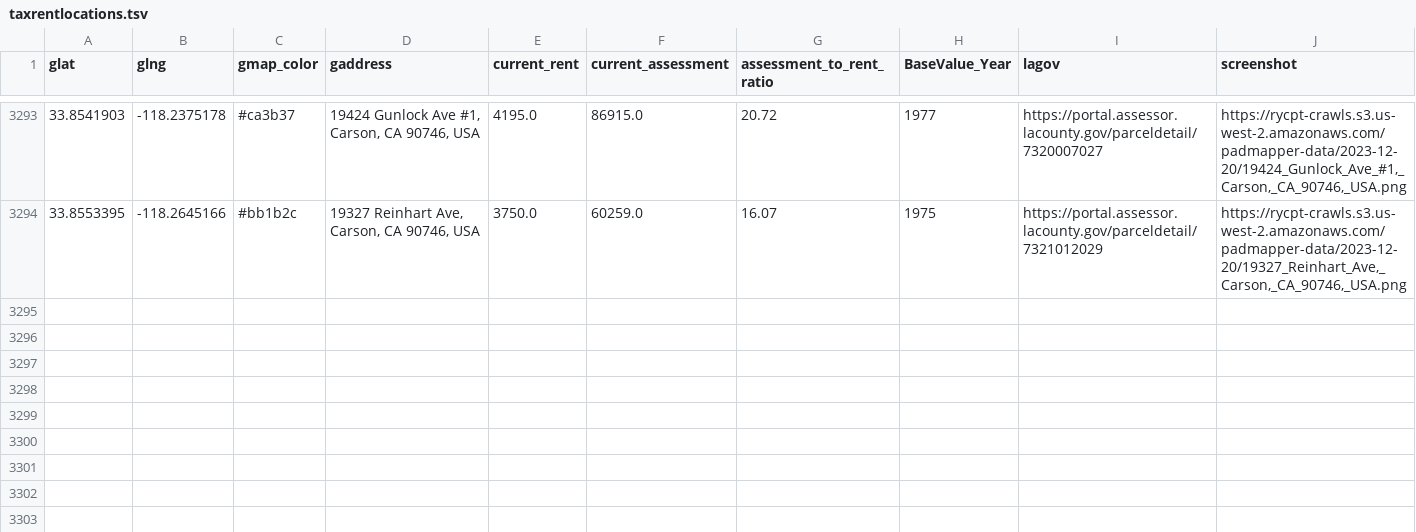
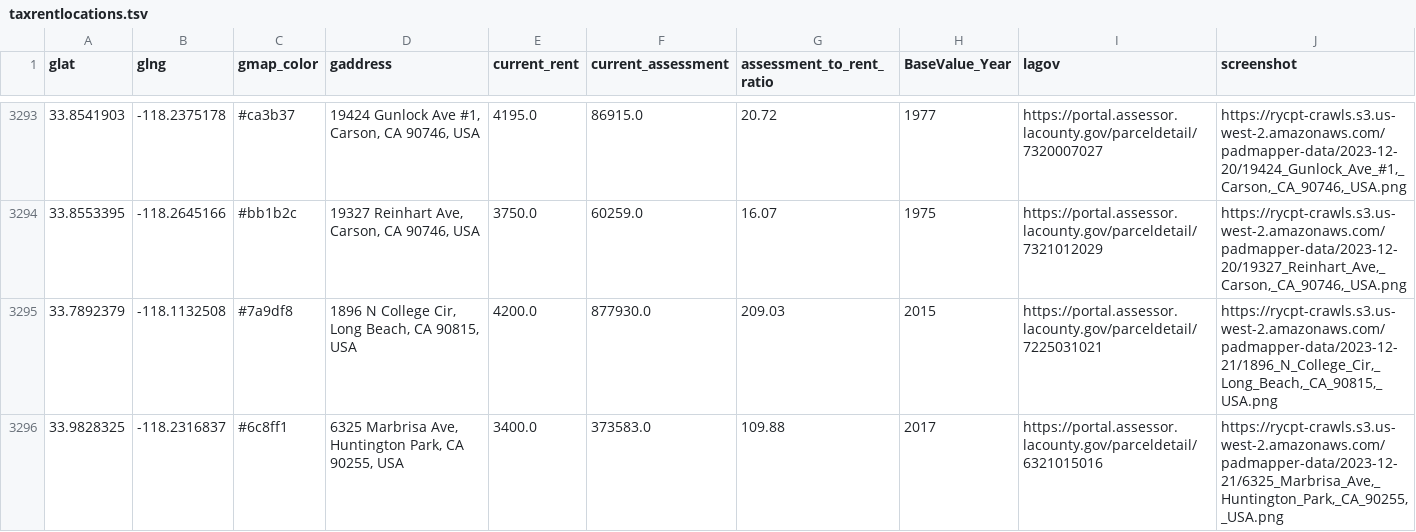
Before and after one commit to rcompton/ryancompton.net, a TSV file: assets/taxrentlocations.tsv, drawn as a sheet; only a part is shown, gaps mark what is left out; the diff names each change by its address in the sheet, - before the commit and + after, or states it on an @@ line.

```diff
--- a/assets/taxrentlocations.tsv
+++ b/assets/taxrentlocations.tsv
+row 3295: 33.7892379 | -118.1132508 | #7a9df8 | 1896 N College Cir, Long Beach, CA 90815, USA | 4200.0 | 877930.0 | 209.03 | 2015 | https://portal.assessor.lacounty.gov/parceldetail/7225031021 | https://rycpt-crawls.s3.us-west-2.amazonaws.com/padmapper-data/2023-12-21/1896_N_College_Cir,_Long_Beach,_CA_90815,_USA.png
+row 3296: 33.9828325 | -118.2316837 | #6c8ff1 | 6325 Marbrisa Ave, Huntington Park, CA 90255, USA | 3400.0 | 373583.0 | 109.88 | 2017 | https://portal.assessor.lacounty.gov/parceldetail/6321015016 | https://rycpt-crawls.s3.us-west-2.amazonaws.com/padmapper-data/2023-12-21/6325_Marbrisa_Ave,_Huntington_Park,_CA_90255,_USA.png
```
Also changed, not shown: 2 other files.
